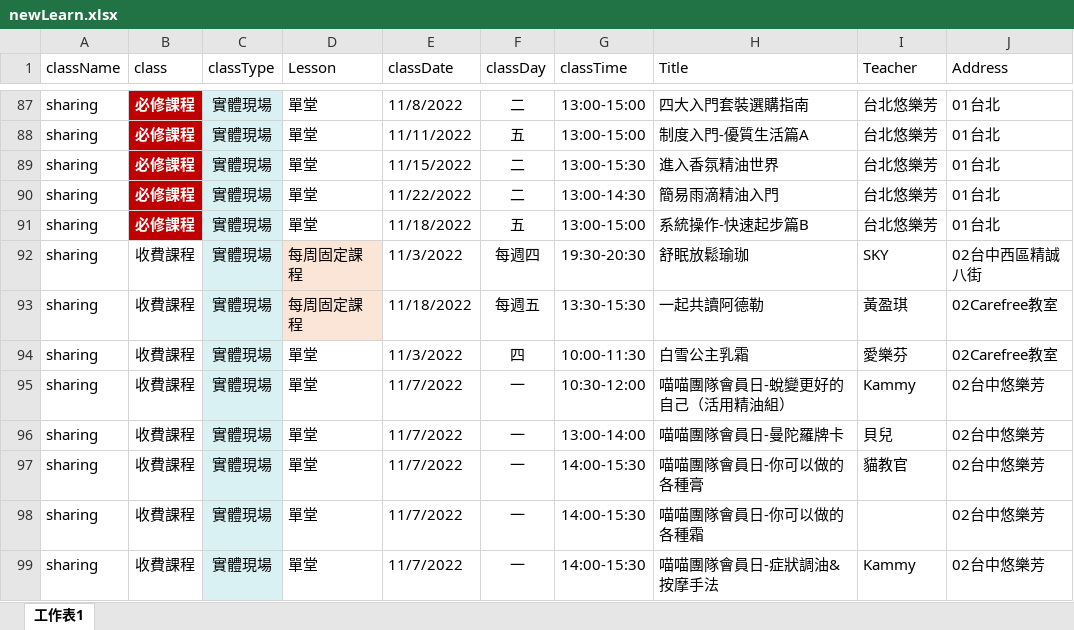
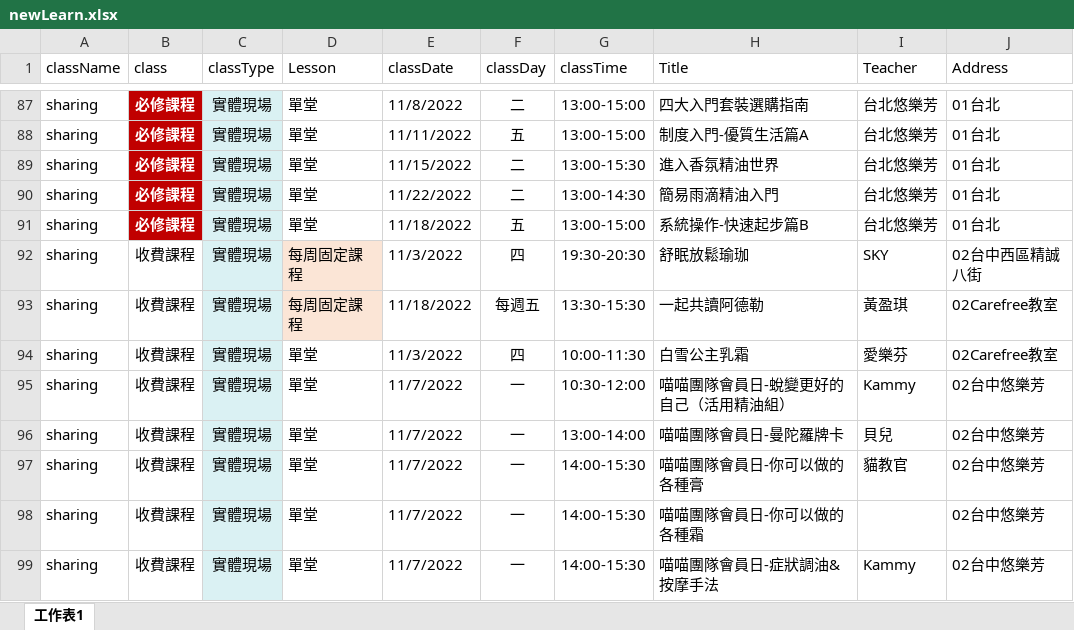
Before and after one commit to lewis770503/meow, an Excel workbook: file/newLearn.xlsx, sheet 工作表1, drawn as a sheet; only a part is shown, gaps mark what is left out; values as stored, in another font and other column widths than the file's, no borders; the diff names each change by its address in the sheet, - before the commit and + after, or states it on an @@ line.

```diff
--- a/file/newLearn.xlsx (sheet 工作表1)
+++ b/file/newLearn.xlsx (sheet 工作表1)
-F92 (classDay): 每週四
+F92 (classDay): 四
```
Also changed, not shown: file/learn10.xlsx, 3 other files.
